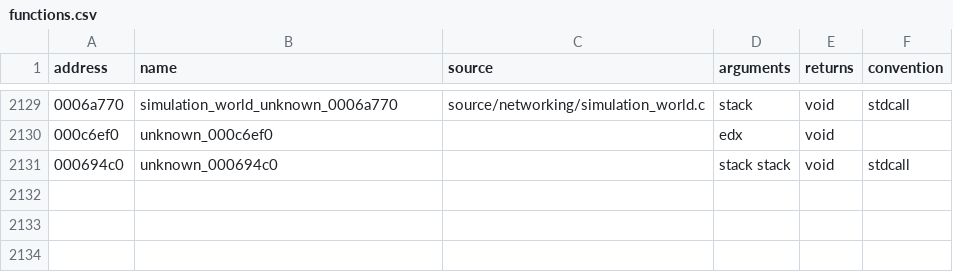
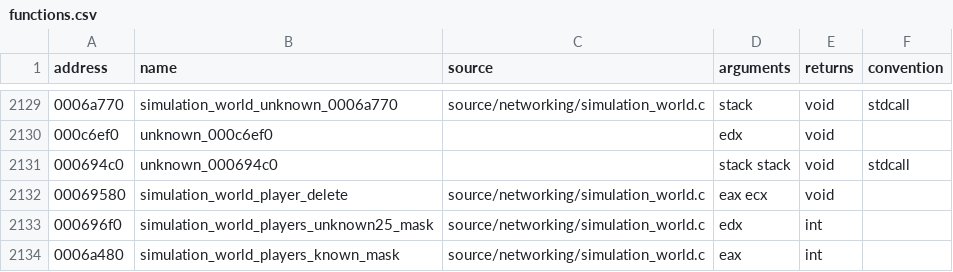
Before and after one commit to stevencol/halo-2-universal, a CSV file: symbols/functions.csv, drawn as a sheet; only a part is shown, gaps mark what is left out.

```diff
--- a/symbols/functions.csv
+++ b/symbols/functions.csv
@@ -2131 +2131,4 @@ address,name,source,arguments,returns,convention
 000694c0,unknown_000694c0,,stack stack,void,stdcall
+00069580,simulation_world_player_delete,source/networking/simulation_world.c,eax ecx,void
+000696f0,simulation_world_players_unknown25_mask,source/networking/simulation_world.c,edx,int
+0006a480,simulation_world_players_known_mask,source/networking/simulation_world.c,eax,int
```
Also changed, not shown: 6 other files.
